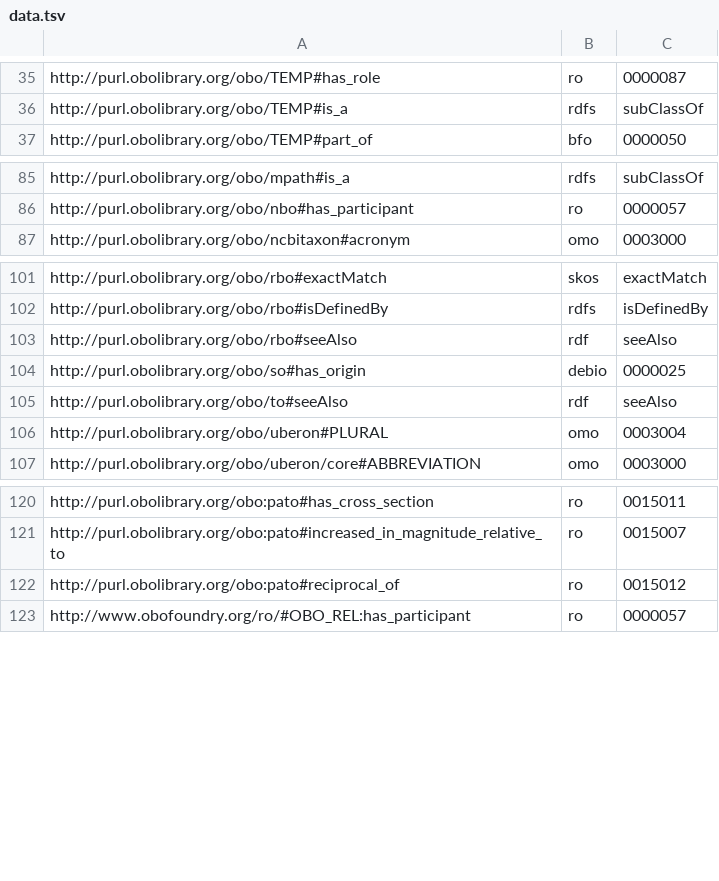
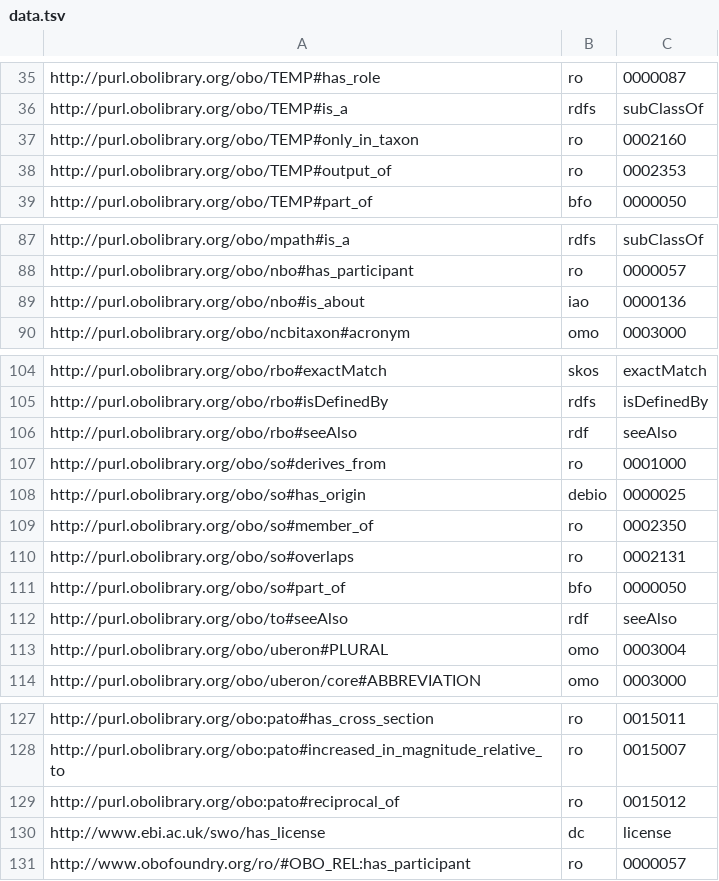
Before and after one commit to biopragmatics/bioontologies, a TSV file: src/bioontologies/upgrade/data.tsv, drawn as a sheet; only a part is shown, gaps mark what is left out; the diff names each change by its address in the sheet, - before the commit and + after, or states it on an @@ line.

```diff
--- a/src/bioontologies/upgrade/data.tsv
+++ b/src/bioontologies/upgrade/data.tsv
+row 37: http://purl.obolibrary.org/obo/TEMP#only_in_taxon | ro | 0002160
+row 38: http://purl.obolibrary.org/obo/TEMP#output_of | ro | 0002353
+row 89: http://purl.obolibrary.org/obo/nbo#is_about | iao | 0000136
+row 107: http://purl.obolibrary.org/obo/so#derives_from | ro | 0001000
+row 109: http://purl.obolibrary.org/obo/so#member_of | ro | 0002350
+row 110: http://purl.obolibrary.org/obo/so#overlaps | ro | 0002131
+row 111: http://purl.obolibrary.org/obo/so#part_of | bfo | 0000050
+row 130: http://www.ebi.ac.uk/swo/has_license | dc | license
```
Also changed, not shown: 1 other file.
